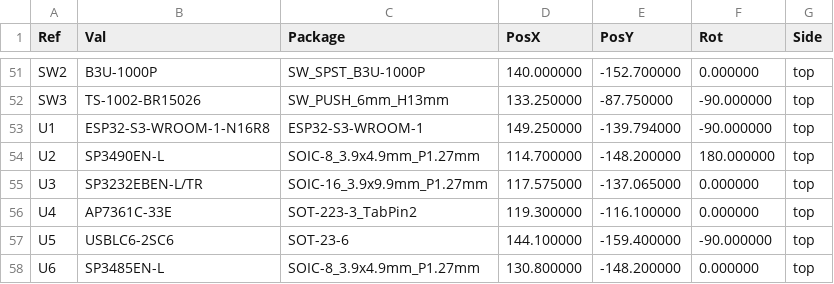
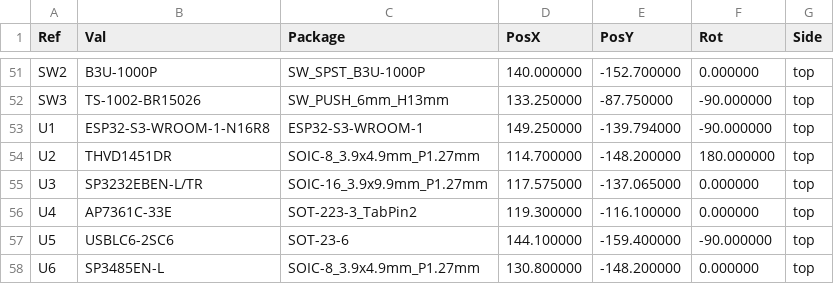
Before and after one commit to wr/airwriter, a CSV file: hardware/combined/fab/combined-lite-pos.csv, drawn as a sheet; only a part is shown, gaps mark what is left out.

```diff
--- a/hardware/combined/fab/combined-lite-pos.csv
+++ b/hardware/combined/fab/combined-lite-pos.csv
@@ -53,3 +53,3 @@ SW3,TS-1002-BR15026,SW_PUSH_6mm_H13mm,133.250000,-87.750000,-90.000000,top
 U1,ESP32-S3-WROOM-1-N16R8,ESP32-S3-WROOM-1,149.250000,-139.794000,-90.000000,top
-U2,SP3490EN-L,SOIC-8_3.9x4.9mm_P1.27mm,114.700000,-148.200000,180.000000,top
+U2,THVD1451DR,SOIC-8_3.9x4.9mm_P1.27mm,114.700000,-148.200000,180.000000,top
 U3,SP3232EBEN-L/TR,SOIC-16_3.9x9.9mm_P1.27mm,117.575000,-137.065000,0.000000,top
```
Also changed, not shown: hardware/combined/fab/combined-assembly-bom.csv, hardware/combined/fab/combined-lite-assembly-bom.csv, 40 other files.
